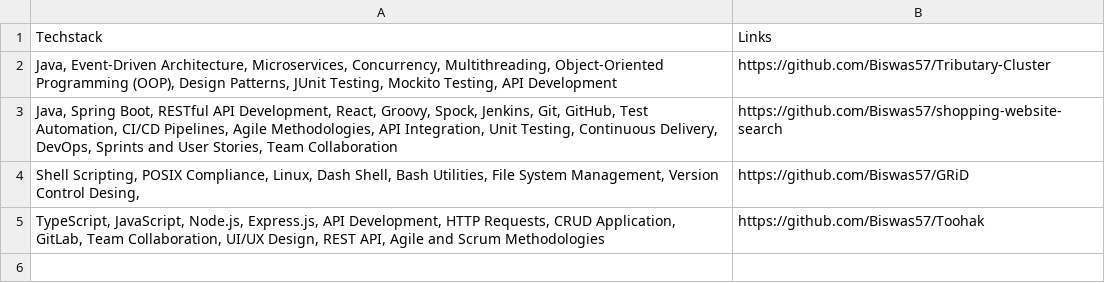
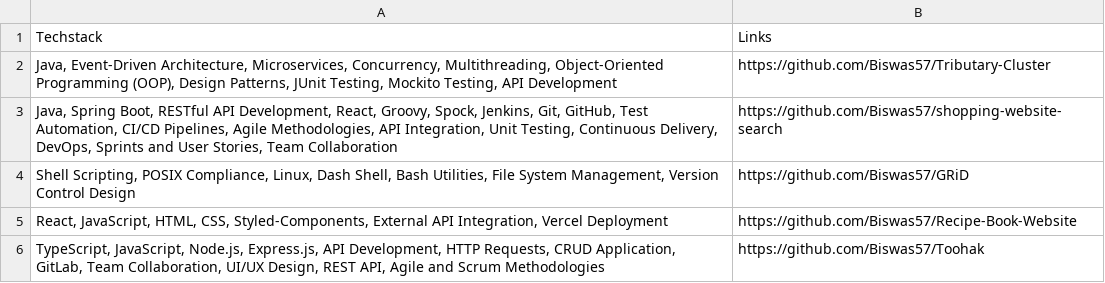
Before and after one commit to Biswas57/InternApply-AI, a CSV file: app/resources/my_portfolio.csv, drawn as a sheet.

```diff
--- a/app/resources/my_portfolio.csv
+++ b/app/resources/my_portfolio.csv
@@ -3,3 +3,4 @@
 "Java, Spring Boot, RESTful API Development, React, Groovy, Spock, Jenkins, Git, GitHub, Test Automation, CI/CD Pipelines, Agile Methodologies, API Integration, Unit Testing, Continuous Delivery, DevOps, Sprints and User Stories, Team Collaboration",https://github.com/Biswas57/shopping-website-search
-"Shell Scripting, POSIX Compliance, Linux, Dash Shell, Bash Utilities, File System Management, Version Control Desing, ",https://github.com/Biswas57/GRiD
+"Shell Scripting, POSIX Compliance, Linux, Dash Shell, Bash Utilities, File System Management, Version Control Design",https://github.com/Biswas57/GRiD
+"React, JavaScript, HTML, CSS, Styled-Components, External API Integration, Vercel Deployment",https://github.com/Biswas57/Recipe-Book-Website
 "TypeScript, JavaScript, Node.js, Express.js, API Development, HTTP Requests, CRUD Application, GitLab, Team Collaboration, UI/UX Design, REST API,  Agile and Scrum Methodologies",https://github.com/Biswas57/Toohak
```
Also changed, not shown: 6 other files.
